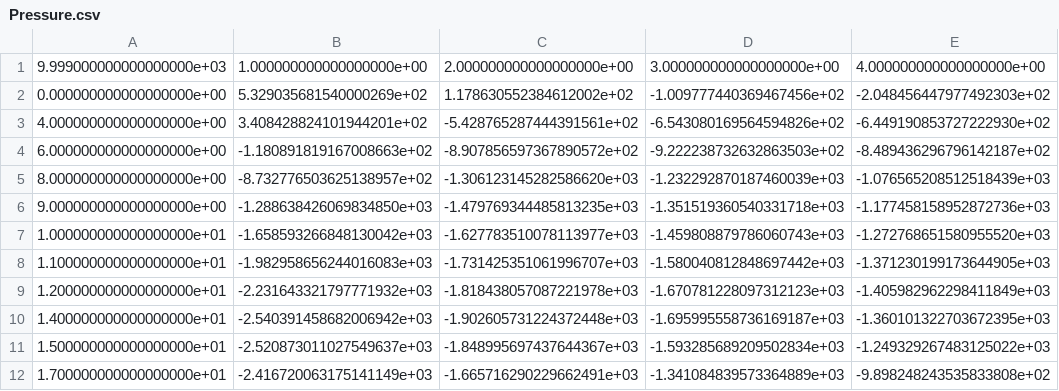
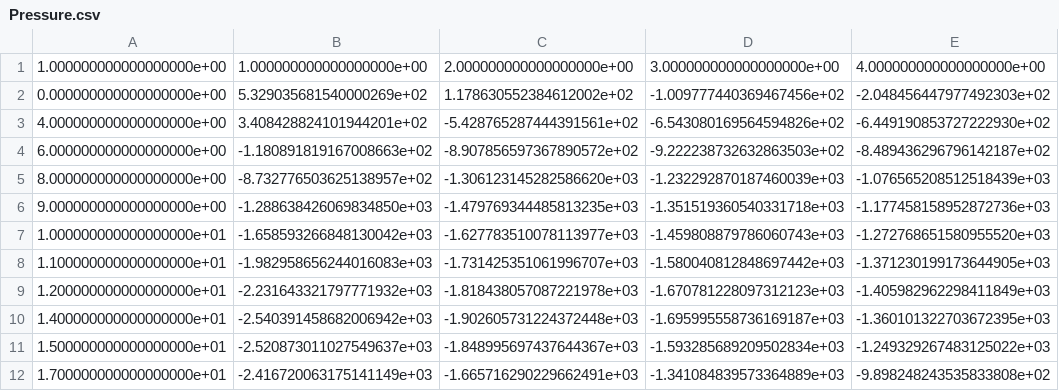
Before and after one commit to Gigigo16/AER303-Airfoil, a CSV file: data/CSV/Pressure.csv, drawn as a sheet; only a part is shown; the diff names each change by its address in the sheet, - before the commit and + after, or states it on an @@ line.

```diff
--- a/data/CSV/Pressure.csv
+++ b/data/CSV/Pressure.csv
-A1: 9.999000000000000000e+03
+A1: 1.000000000000000000e+00
```
Also changed, not shown: 4 other files.
